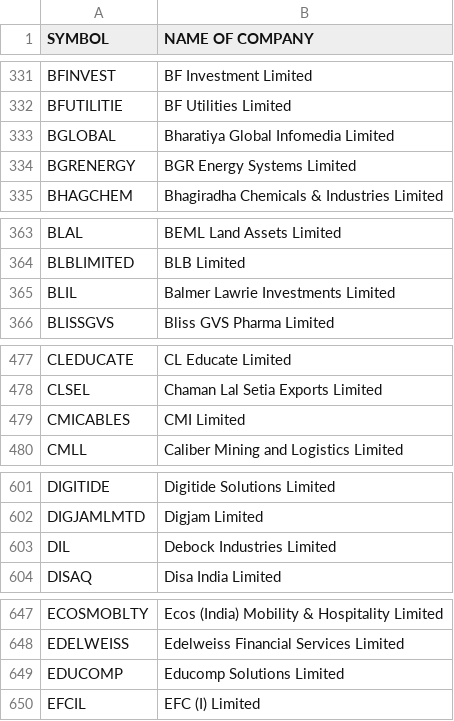
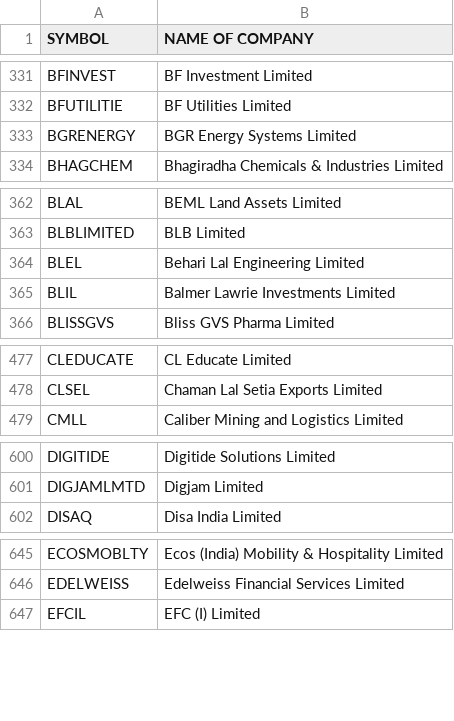
Before and after one commit to dipakfirake/QuantumTrade-AI, a CSV file: data/nse_symbols.csv, drawn as a sheet; only a part is shown, gaps mark what is left out; the diff covers the shown part only.

```diff
--- a/data/nse_symbols.csv
+++ b/data/nse_symbols.csv
@@ -332,3 +332,2 @@ BFINVEST,BF Investment Limited
 BFUTILITIE,BF Utilities Limited
-BGLOBAL,Bharatiya Global Infomedia Limited
 BGRENERGY,BGR Energy Systems Limited
@@ -364,2 +363,3 @@ BLAL,BEML Land Assets Limited
 BLBLIMITED,BLB Limited
+BLEL,Behari Lal Engineering Limited
 BLIL,Balmer Lawrie Investments Limited
@@ -478,3 +478,2 @@ CLEDUCATE,CL Educate Limited
 CLSEL,Chaman Lal Setia Exports Limited
-CMICABLES,CMI Limited
 CMLL,Caliber Mining and Logistics Limited
@@ -602,3 +601,2 @@ DIGITIDE,Digitide Solutions Limited
 DIGJAMLMTD,Digjam Limited
-DIL,Debock Industries Limited
 DISAQ,Disa India Limited
@@ -648,3 +646,2 @@ ECOSMOBLTY,Ecos (India) Mobility & Hospitality Limited
 EDELWEISS,Edelweiss Financial Services Limited
-EDUCOMP,Educomp Solutions Limited
 EFCIL,EFC (I) Limited
```
Also changed, not shown: 2 added rows, 11 removed rows and 1 edited cell elsewhere in this file, 25 other files.
